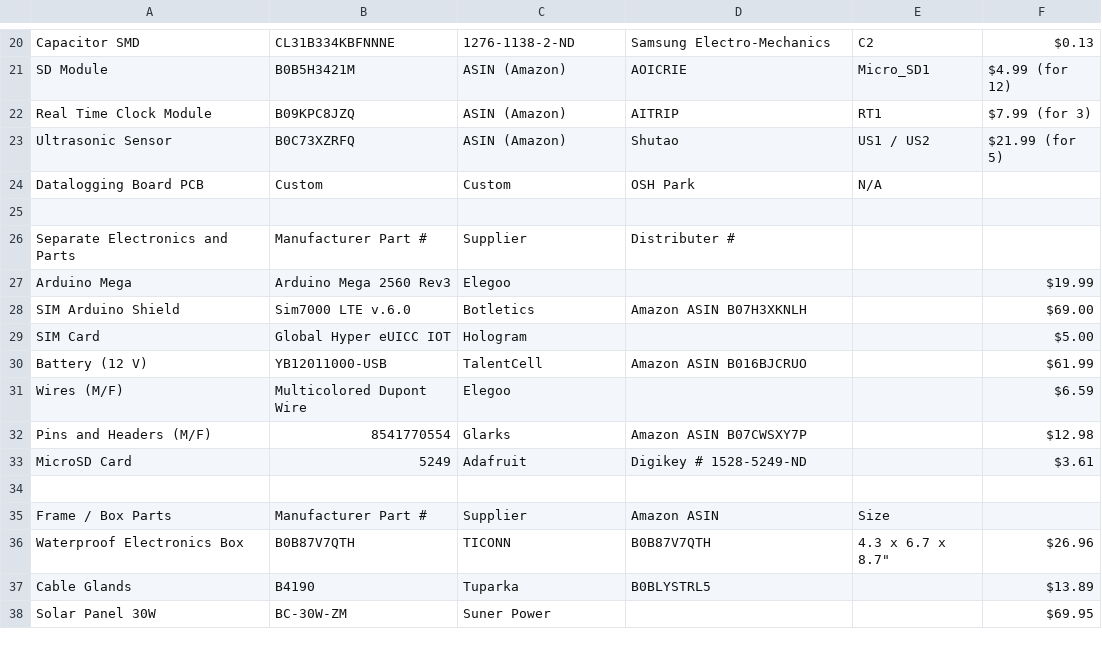
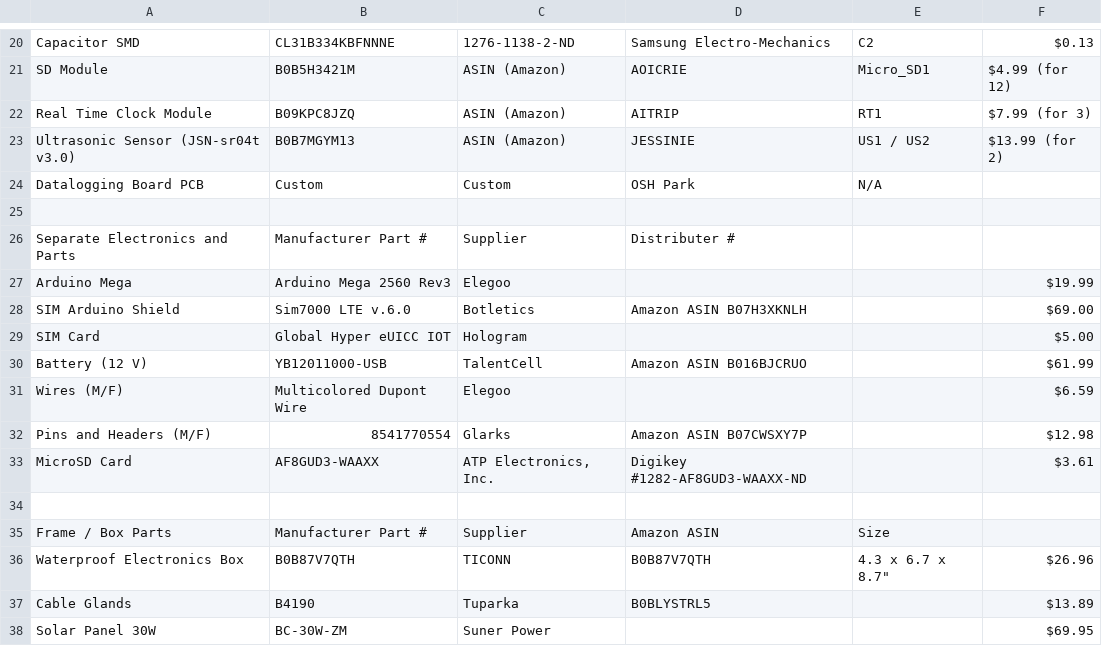
Before and after one commit to ARTS-Laboratory/IoT-Water-Level-Sensor, a CSV file: system_development/Cellular/v0.2/Cellular Water Height Sensor Package Parts List.csv, drawn as a sheet; only a part is shown, gaps mark what is left out.

Commit message:
Update Cellular Water Height Sensor Package Parts List.csv

```diff
--- a/system_development/Cellular/v0.2/Cellular Water Height Sensor Package Parts List.csv
+++ b/system_development/Cellular/v0.2/Cellular Water Height Sensor Package Parts List.csv
@@ -22,3 +22,3 @@ SD Module,B0B5H3421M,ASIN (Amazon),AOICRIE,Micro_SD1,$4.99 (for 12)
 Real Time Clock Module,B09KPC8JZQ,ASIN (Amazon),AITRIP,RT1,$7.99 (for 3)
-Ultrasonic Sensor,B0C73XZRFQ,ASIN (Amazon),Shutao,US1 / US2,$21.99 (for 5)
+Ultrasonic Sensor (JSN-sr04t v3.0),B0B7MGYM13,ASIN (Amazon),JESSINIE,US1 / US2,$13.99 (for 2)
 Datalogging Board PCB,Custom,Custom,OSH Park,N/A,
@@ -32,3 +32,3 @@ Wires (M/F),Multicolored Dupont Wire,Elegoo,,,$6.59
 Pins and Headers (M/F),8541770554,Glarks,Amazon ASIN B07CWSXY7P,,$12.98
-MicroSD Card,5249,Adafruit,Digikey # 1528-5249-ND,,$3.61
+MicroSD Card,AF8GUD3-WAAXX,"ATP Electronics, Inc.",Digikey #1282-AF8GUD3-WAAXX-ND,,$3.61
 ,,,,,
```
